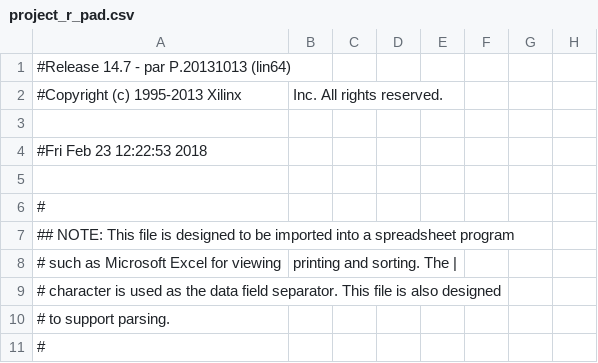
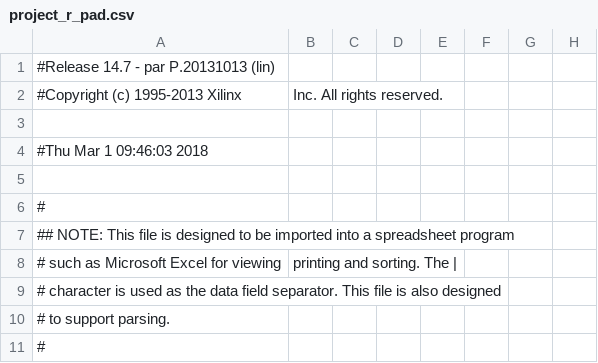
Before and after one commit to ltherreraro/CubeRubik, a CSV file: HW/01GRUPO1/02verilog/Div/build/project_r_pad.csv, drawn as a sheet; only a part is shown; the diff names each change by its address in the sheet, - before the commit and + after, or states it on an @@ line.

```diff
--- a/HW/01GRUPO1/02verilog/Div/build/project_r_pad.csv
+++ b/HW/01GRUPO1/02verilog/Div/build/project_r_pad.csv
-A1: #Release 14.7 - par P.20131013 (lin64)
+A1: #Release 14.7 - par P.20131013 (lin)
-A4: #Fri Feb 23 12:22:53 2018
+A4: #Thu Mar 1 09:46:03 2018
```
Also changed, not shown: 41 other files.
